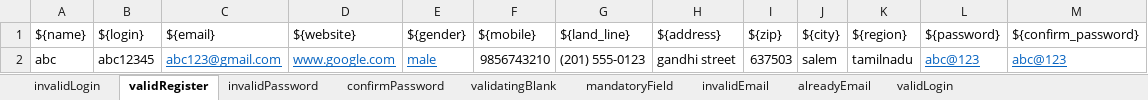
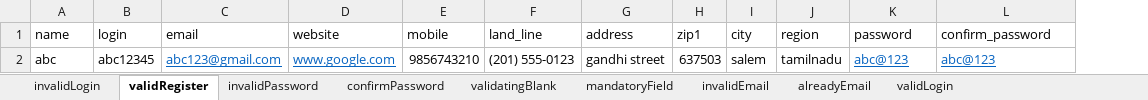
Before and after one commit to sandhiyashan/PilotProject_Cyclos_Team1_Pytest, an Excel workbook: ExcelFiles/login_data.xlsx, sheet validRegister, drawn as a sheet; values as stored, in another font and other column widths than the file's, no borders; removed rows and columns are numbered as before the commit, all else as after; the diff names each change by its address in the sheet, - before the commit and + after, or states it on an @@ line.

Commit message:
register feature updation

```diff
--- a/ExcelFiles/login_data.xlsx (sheet validRegister)
+++ b/ExcelFiles/login_data.xlsx (sheet validRegister)
-column E, row 2: male
-row 1: ${name} | ${login} | ${email} | ${website} | ${gender} | ${mobile} | ${land_line} | ${address} | ${zip} | ${city} | ${region} | ${password} | ${confirm_password}
+row 1: name | login | email | website | mobile | land_line | address | zip1 | city | region | password | confirm_password
```
Also changed, not shown: sheet invalidPassword, sheet confirmPassword, sheet validatingBlank, sheet mandatoryField, sheet invalidEmail, sheet alreadyEmail, 15 other files.
